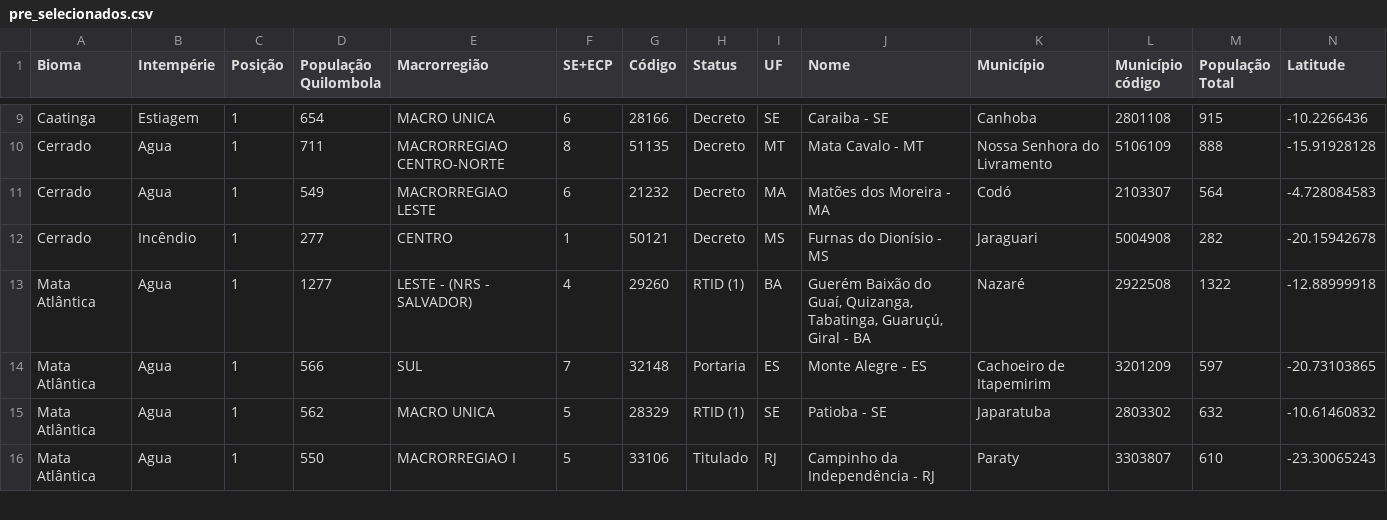
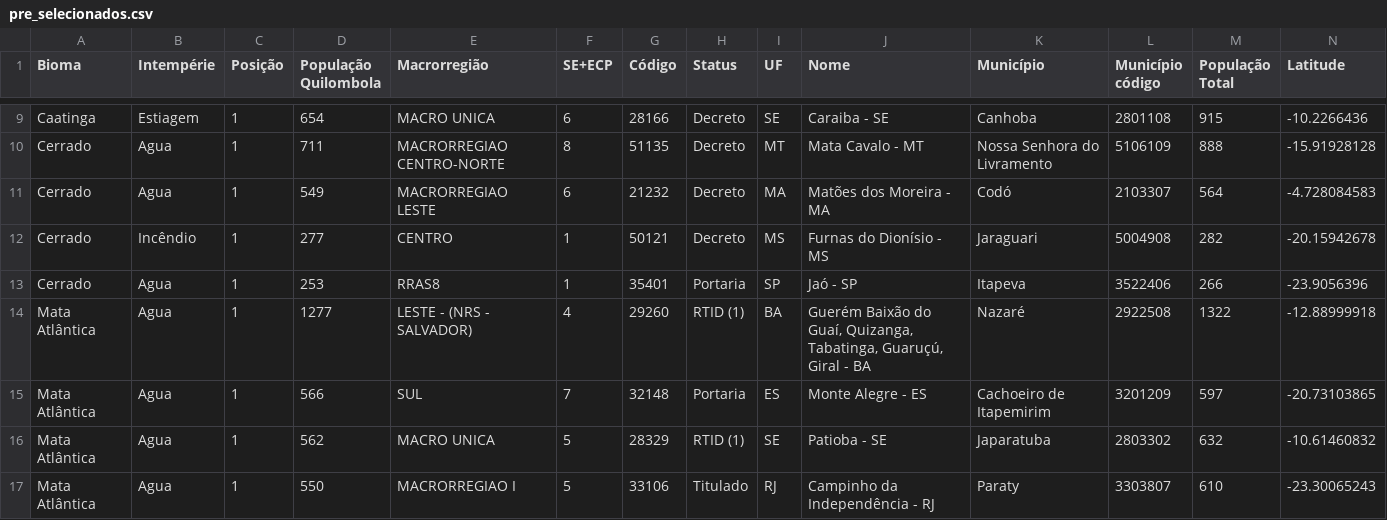
Before and after one commit to cmsato/quilombos_view, a CSV file: pre_selecionados.csv, drawn as a sheet; only a part is shown, gaps mark what is left out; rows hold the shown columns only; the diff names each change by its address in the sheet, - before the commit and + after, or states it on an @@ line.

Commit message:
Add new data entry for Jaó - SP in pre_selecionados.csv

```diff
--- a/pre_selecionados.csv
+++ b/pre_selecionados.csv
+row 13: Cerrado | Agua | 1 | 253 | RRAS8 | 1 | 35401 | Portaria | SP | Jaó - SP | Itapeva | 3522406 | 266 | -23.9056396
```
